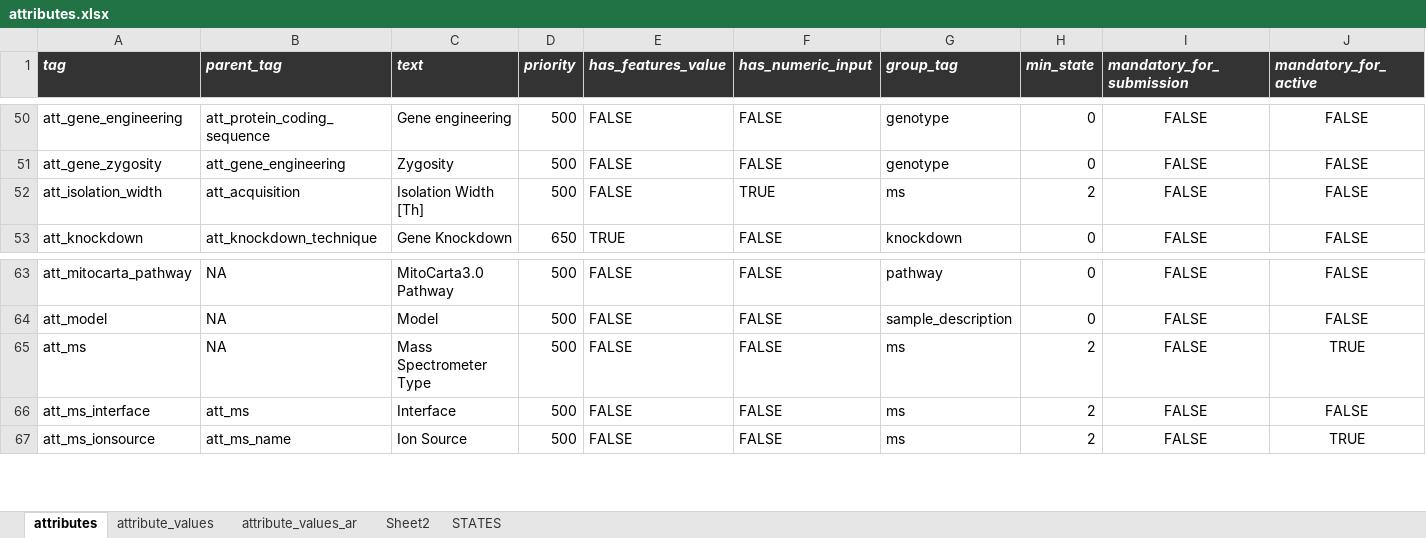
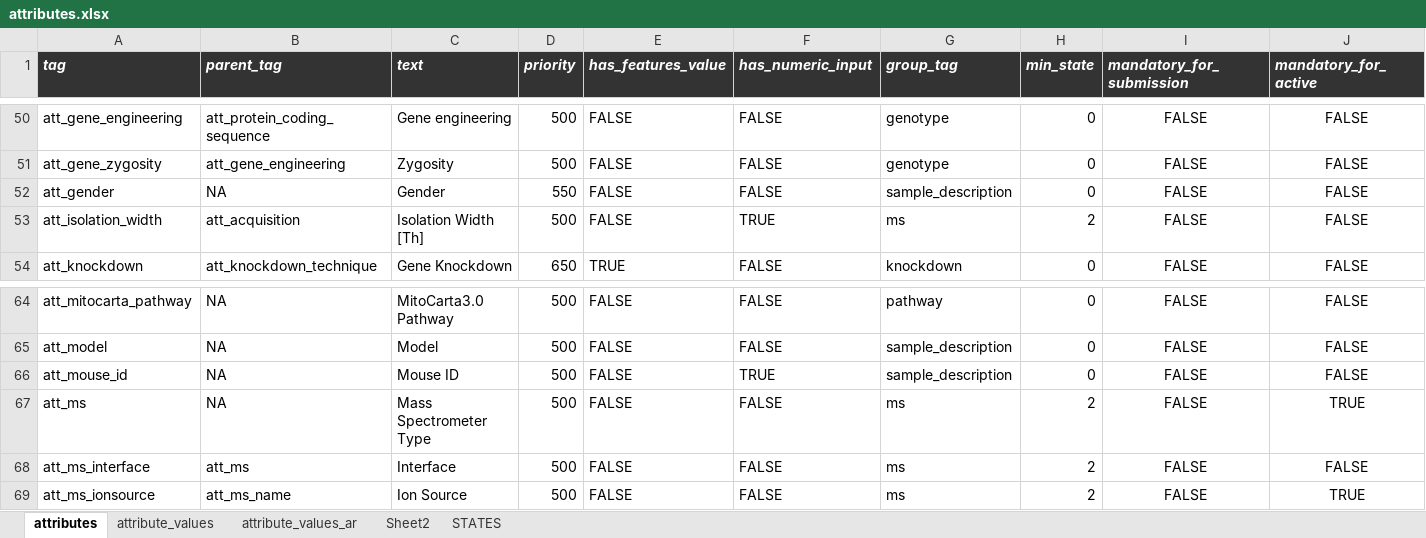
Before and after one commit to hnolCol/mitocube-backend, an Excel workbook: resources/attributes/attributes.xlsx, sheet attributes, drawn as a sheet; only a part is shown, gaps mark what is left out; values as stored, in another font and other column widths than the file's, no borders; conditional formats not drawn; rows hold the shown columns only; the diff names each change by its address in the sheet, - before the commit and + after, or states it on an @@ line.

Commit message:
add_mouse_attributes_genotype_save_fix

```diff
--- a/resources/attributes/attributes.xlsx (sheet attributes)
+++ b/resources/attributes/attributes.xlsx (sheet attributes)
+row 52: att_gender | NA | Gender | 550 | FALSE | FALSE | sample_description | 0 | FALSE | FALSE
+row 66: att_mouse_id | NA | Mouse ID | 500 | FALSE | TRUE | sample_description | 0 | FALSE | FALSE
```
Also changed, not shown: sheet attribute_values, formulas that keep their value, 3 other files.
